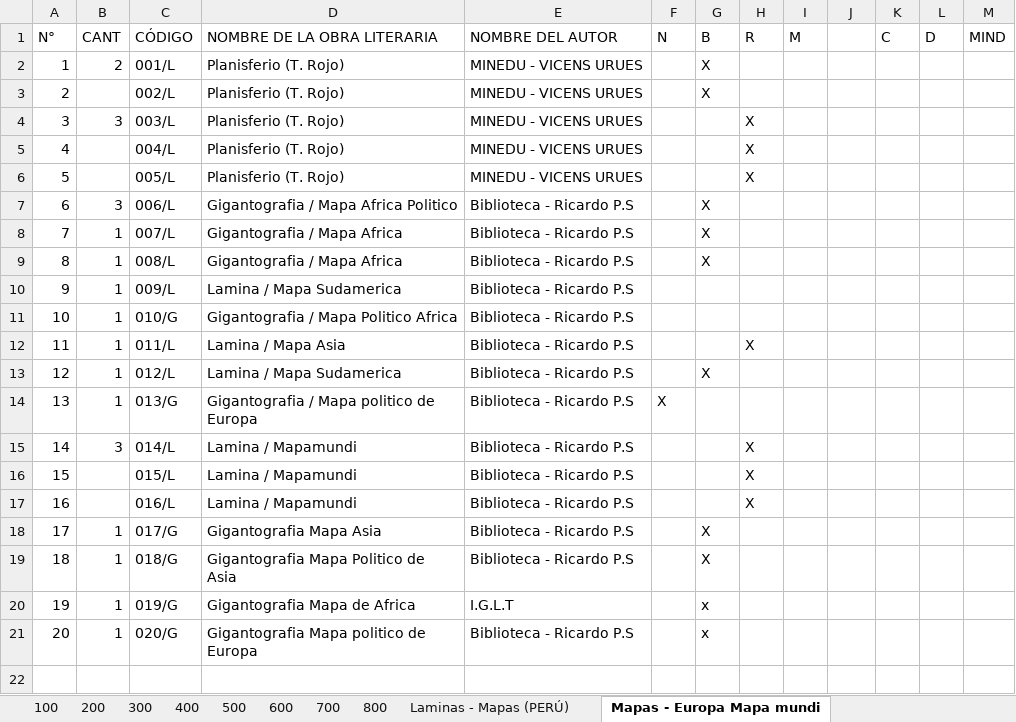
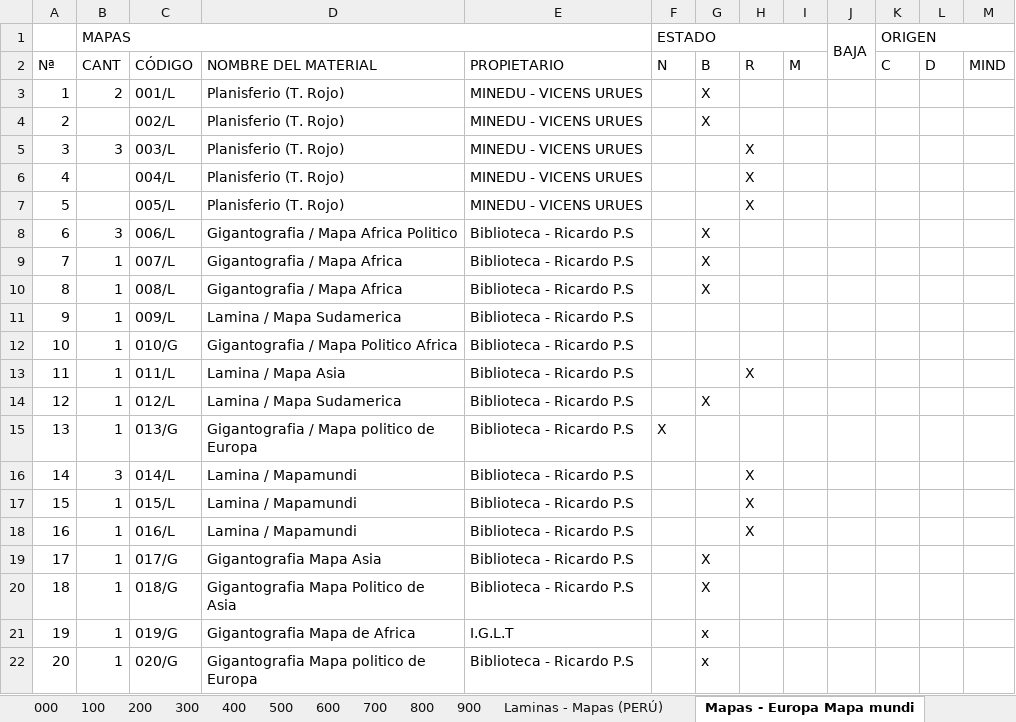
Before and after one commit to AriusJerek/Biblioteca-Web, an Excel workbook: libros.xlsx, sheet Mapas - Europa Mapa mundi, drawn as a sheet; values as stored, in another font and other column widths than the file's, no cell formats; addresses are those after the commit; the diff names each change by its address in the sheet, - before the commit and + after, or states it on an @@ line.

```diff
--- a/libros.xlsx (sheet Mapas - Europa Mapa mundi)
+++ b/libros.xlsx (sheet Mapas - Europa Mapa mundi)
+sheet tab: 000
+sheet tab: 900
+row 1:  | MAPAS |  |  |  | ESTADO |  |  |  | BAJA | ORIGEN
@@ column A renumbered in row 2 @@
-D2: NOMBRE DE LA OBRA LITERARIA
+D2: NOMBRE DEL MATERIAL
-E2: NOMBRE DEL AUTOR
+E2: PROPIETARIO
-B17:B18: (empty)
+B17:B18: 1
```
Also changed, not shown: sheet 300, sheet 800, sheet 100, sheet 400, sheet 600, sheet 200, 3 more sheets, cell formats, formulas that keep their value, 6 other files.
